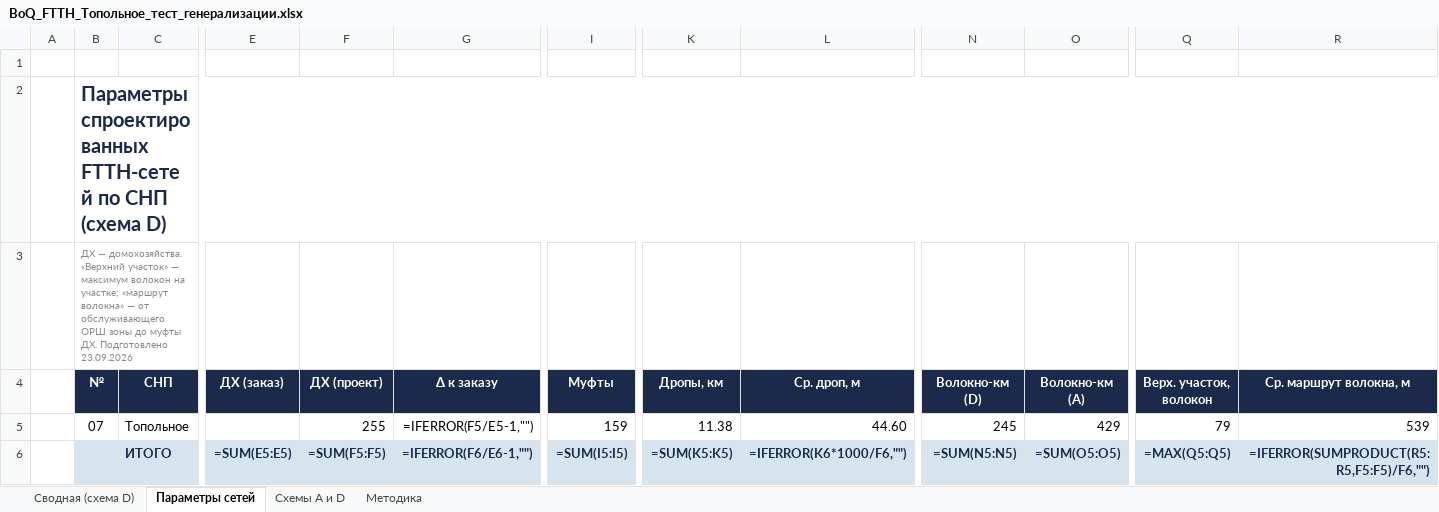
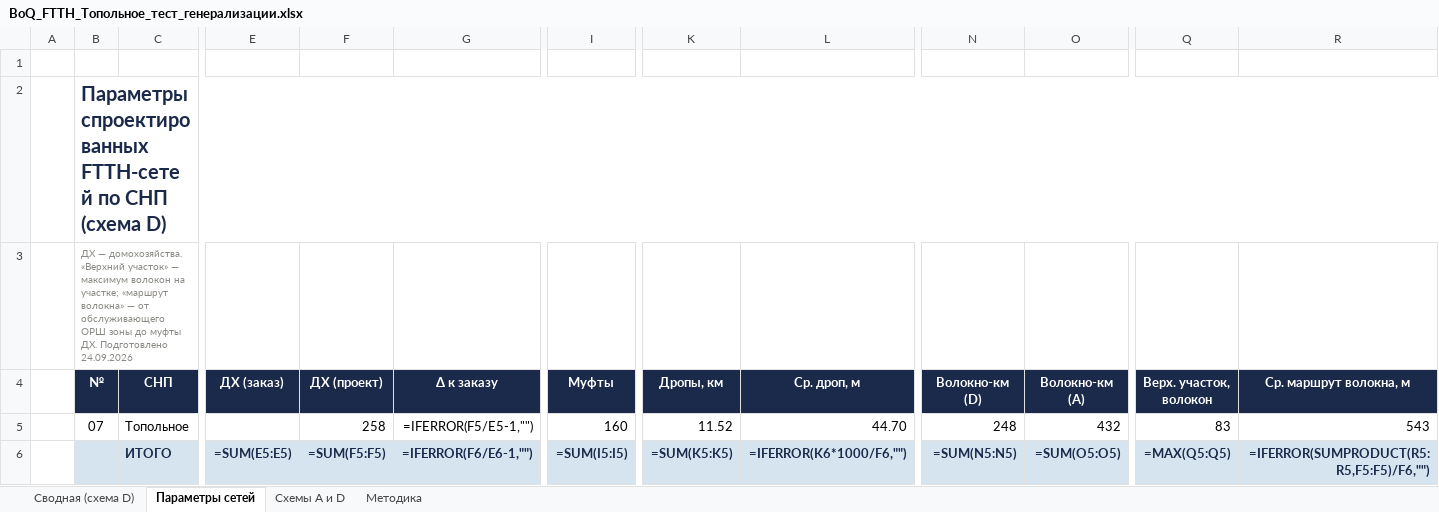
Before and after one commit to lagalsa-pixel/gpon-ftth-planner, an Excel workbook: download/Топольное_тест/BoQ_FTTH_Топольное_тест_генерализации.xlsx, sheet Параметры сетей, drawn as a sheet; only a part is shown, gaps mark what is left out; values as stored, in another font and other column widths than the file's, no borders; formulas without a stored value are shown as written; the diff names each change by its address in the sheet, - before the commit and + after, or states it on an @@ line.

```diff
--- a/download/Топольное_тест/BoQ_FTTH_Топольное_тест_генерализации.xlsx (sheet Параметры сетей)
+++ b/download/Топольное_тест/BoQ_FTTH_Топольное_тест_генерализации.xlsx (sheet Параметры сетей)
-B3 (№): …ДХ. Подготовлено 23.09.2026
+B3 (№): …ДХ. Подготовлено 24.09.2026
-F5 (ДХ (проект)): 255
+F5 (ДХ (проект)): 258
-I5 (Муфты): 159
+I5 (Муфты): 160
-K5 (Дропы, км): 11.38
+K5 (Дропы, км): 11.52
-L5 (Ср. дроп, м): 44.60
+L5 (Ср. дроп, м): 44.70
-N5 (Волокно-км (D)): 245
+N5 (Волокно-км (D)): 248
-O5 (Волокно-км (A)): 429
+O5 (Волокно-км (A)): 432
-Q5 (Верх. участок, волокон): 79
+Q5 (Верх. участок, волокон): 83
-R5 (Ср. маршрут волокна, м): 539
+R5 (Ср. маршрут волокна, м): 543
```
Also changed, not shown: sheet Сводная (схема D), sheet Схемы A и D, sheet Методика, work/topolnoe_test/download/BoQ_FTTH_Топольное_тест_генерализации.xlsx, 15 other files.
